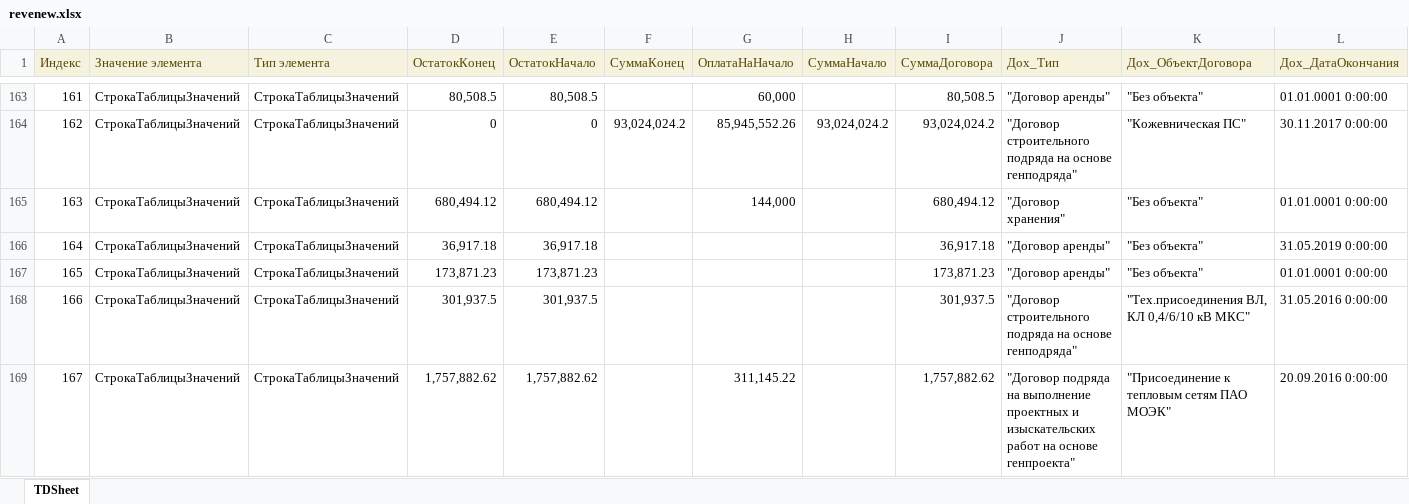
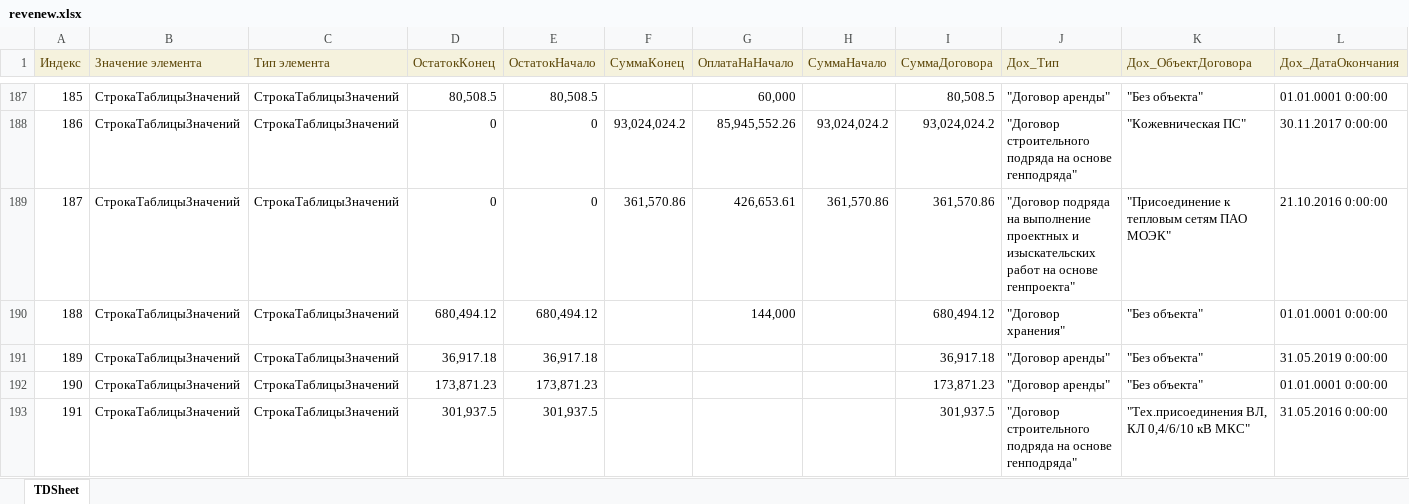
Before and after one commit to Hardmun/ecm, an Excel workbook: reports/contracts/files/revenew.xlsx, sheet TDSheet, drawn as a sheet; only a part is shown, gaps mark what is left out; the shorter side is filled out with more unchanged rows; values as stored, in another font and other column widths than the file's, no borders; charts and pictures not drawn; rows hold the shown columns only; the diff covers the shown part only; the diff names each change by its address in the sheet, - before the commit and + after, or states it on an @@ line.

```diff
--- a/reports/contracts/files/revenew.xlsx (sheet TDSheet)
+++ b/reports/contracts/files/revenew.xlsx (sheet TDSheet)
@@ column A (Индекс) renumbered from row 4 down @@
+row 189: 187 | СтрокаТаблицыЗначений | СтрокаТаблицыЗначений | 0 | 0 | 361,570.86 | 426,653.61 | 361,570.86 | 361,570.86 | "Договор подряда на выполнение проектных и изыскательских работ на основе генпроекта" | "Присоединение к тепловым сетям ПАО МОЭК" | 21.10.2016 0:00:00
```
Also changed, not shown: 31 added rows elsewhere in this sheet, reports/contracts/files/expense.xlsx, reports/contracts/files/periods.xlsx, 2 other files.
